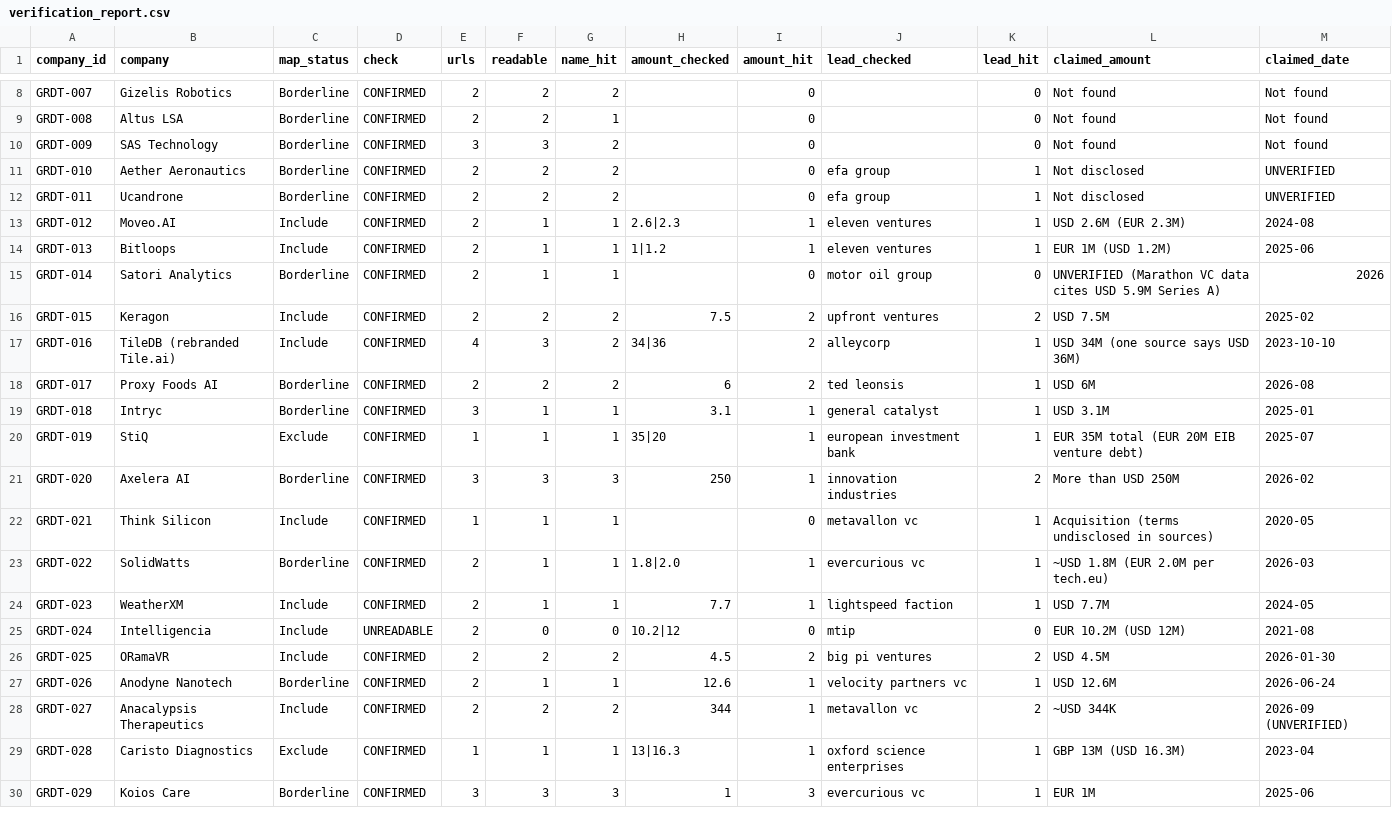
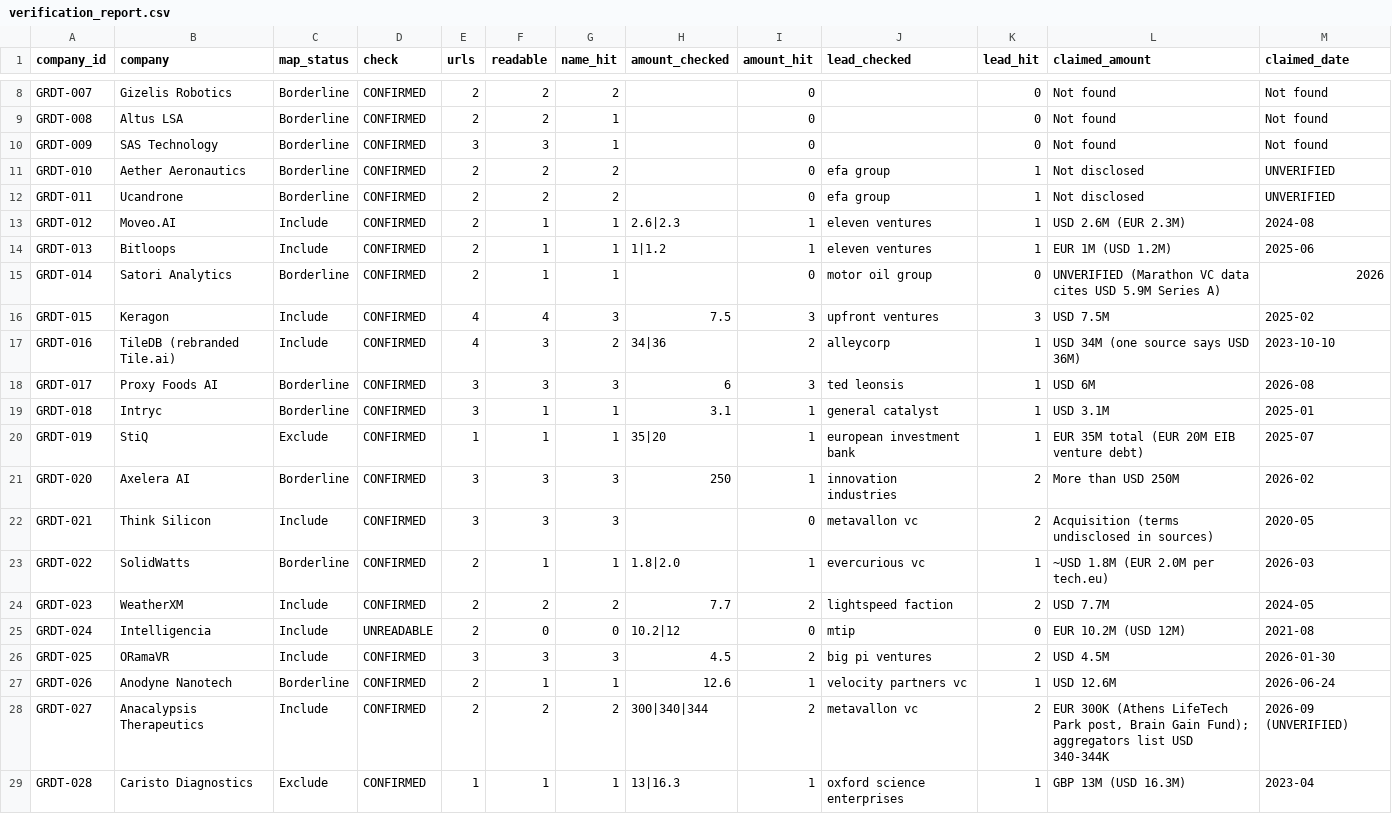
Before and after one commit to geve-ops/greek-deeptech-market-map, a CSV file: data/verification_report.csv, drawn as a sheet; only a part is shown, gaps mark what is left out; the shorter side is filled out with more unchanged rows; the diff covers the shown part only.

```diff
--- a/data/verification_report.csv
+++ b/data/verification_report.csv
@@ -9,3 +9,3 @@ GRDT-007,Gizelis Robotics,Borderline,CONFIRMED,2,2,2,,0,,0,Not found,Not found
 GRDT-008,Altus LSA,Borderline,CONFIRMED,2,2,1,,0,,0,Not found,Not found
-GRDT-009,SAS Technology,Borderline,CONFIRMED,3,3,2,,0,,0,Not found,Not found
+GRDT-009,SAS Technology,Borderline,CONFIRMED,3,3,1,,0,,0,Not found,Not found
 GRDT-010,Aether Aeronautics,Borderline,CONFIRMED,2,2,2,,0,efa group,1,Not disclosed,UNVERIFIED
@@ -15,5 +15,5 @@ GRDT-013,Bitloops,Include,CONFIRMED,2,1,1,1|1.2,1,eleven ventures,1,EUR 1M (USD
 GRDT-014,Satori Analytics,Borderline,CONFIRMED,2,1,1,,0,motor oil group,0,UNVERIFIED (Marathon VC data cites USD 5.9M Series A),2026
-GRDT-015,Keragon,Include,CONFIRMED,2,2,2,7.5,2,upfront ventures,2,USD 7.5M,2025-02
+GRDT-015,Keragon,Include,CONFIRMED,4,4,3,7.5,3,upfront ventures,3,USD 7.5M,2025-02
 GRDT-016,TileDB (rebranded Tile.ai),Include,CONFIRMED,4,3,2,34|36,2,alleycorp,1,USD 34M (one source says USD 36M),2023-10-10
-GRDT-017,Proxy Foods AI,Borderline,CONFIRMED,2,2,2,6,2,ted leonsis,1,USD 6M,2026-08
+GRDT-017,Proxy Foods AI,Borderline,CONFIRMED,3,3,3,6,3,ted leonsis,1,USD 6M,2026-08
 GRDT-018,Intryc,Borderline,CONFIRMED,3,1,1,3.1,1,general catalyst,1,USD 3.1M,2025-01
@@ -21,9 +21,9 @@ GRDT-019,StiQ,Exclude,CONFIRMED,1,1,1,35|20,1,european investment bank,1,EUR 35M
 GRDT-020,Axelera AI,Borderline,CONFIRMED,3,3,3,250,1,innovation industries,2,More than USD 250M,2026-02
-GRDT-021,Think Silicon,Include,CONFIRMED,1,1,1,,0,metavallon vc,1,Acquisition (terms undisclosed in sources),2020-05
+GRDT-021,Think Silicon,Include,CONFIRMED,3,3,3,,0,metavallon vc,2,Acquisition (terms undisclosed in sources),2020-05
 GRDT-022,SolidWatts,Borderline,CONFIRMED,2,1,1,1.8|2.0,1,evercurious vc,1,~USD 1.8M (EUR 2.0M per tech.eu),2026-03
-GRDT-023,WeatherXM,Include,CONFIRMED,2,1,1,7.7,1,lightspeed faction,1,USD 7.7M,2024-05
+GRDT-023,WeatherXM,Include,CONFIRMED,2,2,2,7.7,2,lightspeed faction,2,USD 7.7M,2024-05
 GRDT-024,Intelligencia,Include,UNREADABLE,2,0,0,10.2|12,0,mtip,0,EUR 10.2M (USD 12M),2021-08
-GRDT-025,ORamaVR,Include,CONFIRMED,2,2,2,4.5,2,big pi ventures,2,USD 4.5M,2026-01-30
+GRDT-025,ORamaVR,Include,CONFIRMED,3,3,3,4.5,2,big pi ventures,2,USD 4.5M,2026-01-30
 GRDT-026,Anodyne Nanotech,Borderline,CONFIRMED,2,1,1,12.6,1,velocity partners vc,1,USD 12.6M,2026-06-24
-GRDT-027,Anacalypsis Therapeutics,Include,CONFIRMED,2,2,2,344,1,metavallon vc,2,~USD 344K,2026-09 (UNVERIFIED)
+GRDT-027,Anacalypsis Therapeutics,Include,CONFIRMED,2,2,2,300|340|344,2,metavallon vc,2,"EUR 300K (Athens LifeTech Park post, Brain Gain Fund); aggregators list USD 340-344K",2026-09 (UNVERIFIED)
 GRDT-028,Caristo Diagnostics,Exclude,CONFIRMED,1,1,1,13|16.3,1,oxford science enterprises,1,GBP 13M (USD 16.3M),2023-04
```
Also changed, not shown: 38 edited cells elsewhere in this file, data/greek_deeptech_dataset.csv, 3 other files.
